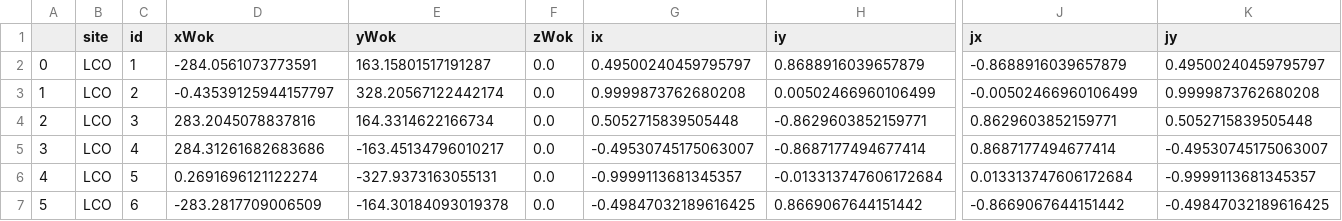
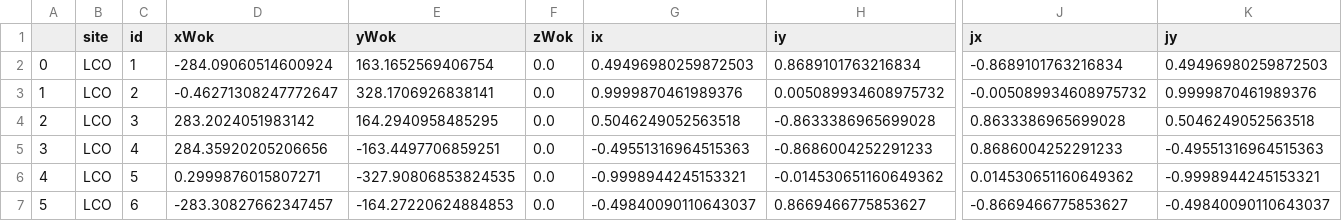
Before and after one commit to sdss/fps_calibrations, a CSV file: lco/wok_calibs/duPontFlatCMM/gfaCoords.csv, drawn as a sheet; only a part is shown, gaps mark what is left out; the diff names each change by its address in the sheet, - before the commit and + after, or states it on an @@ line.

Commit message:
Update LCO GFA coordinates in translation and rotation after FPS remount

```diff
--- a/lco/wok_calibs/duPontFlatCMM/gfaCoords.csv
+++ b/lco/wok_calibs/duPontFlatCMM/gfaCoords.csv
-D2 (xWok): -284.0561073773591
+D2 (xWok): -284.09060514600924
-E2 (yWok): 163.15801517191287
+E2 (yWok): 163.1652569406754
-G2 (ix): 0.49500240459795797
+G2 (ix): 0.49496980259872503
-H2 (iy): 0.8688916039657879
+H2 (iy): 0.8689101763216834
-J2 (jx): -0.8688916039657879
+J2 (jx): -0.8689101763216834
-K2 (jy): 0.49500240459795797
+K2 (jy): 0.49496980259872503
-D3 (xWok): -0.43539125944157797
+D3 (xWok): -0.46271308247772647
-E3 (yWok): 328.20567122442174
+E3 (yWok): 328.1706926838141
-G3 (ix): 0.9999873762680208
+G3 (ix): 0.9999870461989376
-H3 (iy): 0.00502466960106499
+H3 (iy): 0.005089934608975732
-J3 (jx): -0.00502466960106499
+J3 (jx): -0.005089934608975732
-K3 (jy): 0.9999873762680208
+K3 (jy): 0.9999870461989376
-D4 (xWok): 283.2045078837816
+D4 (xWok): 283.2024051983142
-E4 (yWok): 164.3314622166734
+E4 (yWok): 164.2940958485295
-G4 (ix): 0.5052715839505448
+G4 (ix): 0.5046249052563518
-H4 (iy): -0.8629603852159771
+H4 (iy): -0.8633386965699028
-J4 (jx): 0.8629603852159771
+J4 (jx): 0.8633386965699028
-K4 (jy): 0.5052715839505448
+K4 (jy): 0.5046249052563518
-D5 (xWok): 284.31261682683686
+D5 (xWok): 284.35920205206656
-E5 (yWok): -163.45134796010217
+E5 (yWok): -163.4497706859251
-G5 (ix): -0.49530745175063007
+G5 (ix): -0.49551316964515363
-H5 (iy): -0.8687177494677414
+H5 (iy): -0.8686004252291233
-J5 (jx): 0.8687177494677414
+J5 (jx): 0.8686004252291233
-K5 (jy): -0.49530745175063007
+K5 (jy): -0.49551316964515363
-D6 (xWok): 0.2691696121122274
+D6 (xWok): 0.2999876015807271
-E6 (yWok): -327.9373163055131
+E6 (yWok): -327.90806853824535
-G6 (ix): -0.9999113681345357
+G6 (ix): -0.9998944245153321
-H6 (iy): -0.013313747606172684
+H6 (iy): -0.014530651160649362
-J6 (jx): 0.013313747606172684
+J6 (jx): 0.014530651160649362
-K6 (jy): -0.9999113681345357
+K6 (jy): -0.9998944245153321
-D7 (xWok): -283.2817709006509
+D7 (xWok): -283.30827662347457
-E7 (yWok): -164.30184093019378
+E7 (yWok): -164.27220624884853
-G7 (ix): -0.49847032189616425
+G7 (ix): -0.49840090110643037
-H7 (iy): 0.8669067644151442
+H7 (iy): 0.8669466775853627
-J7 (jx): -0.8669067644151442
+J7 (jx): -0.8669466775853627
-K7 (jy): -0.49847032189616425
+K7 (jy): -0.49840090110643037
```
